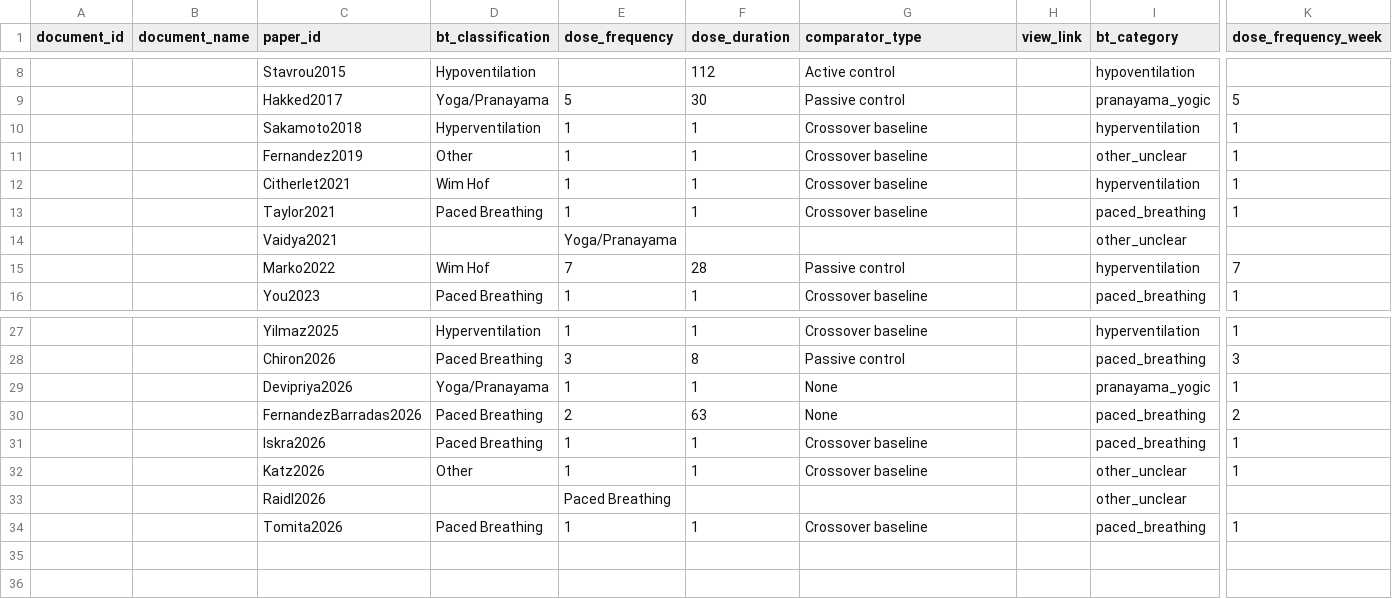
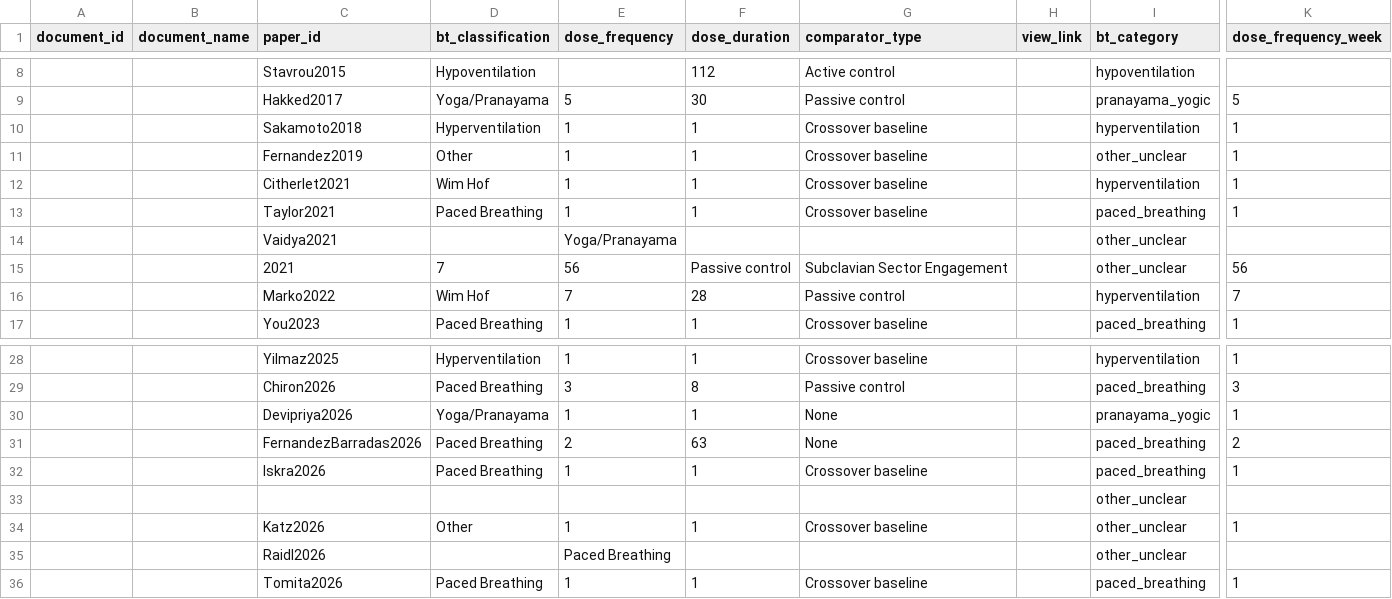
Before and after one commit to MVittu/AIK-SCR, a CSV file: outputs/tables/table3_intervention_parameters__study_level_interventions.csv, drawn as a sheet; only a part is shown, gaps mark what is left out; rows hold the shown columns only; the diff names each change by its address in the sheet, - before the commit and + after, or states it on an @@ line.

```diff
--- a/outputs/tables/table3_intervention_parameters__study_level_interventions.csv
+++ b/outputs/tables/table3_intervention_parameters__study_level_interventions.csv
+row 15:  |  | 2021 | 7 | 56 | Passive control | Subclavian Sector Engagement |  | other_unclear | 56
+row 33:  |  |  |  |  |  |  |  | other_unclear
```
Also changed, not shown: outputs/tables/data_quality_log.csv, outputs/tables/table1_bibliometric_methodological__sports.csv, 14 other files.
